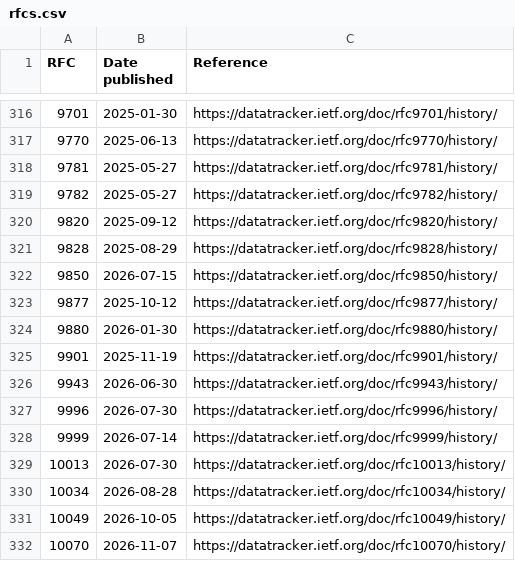
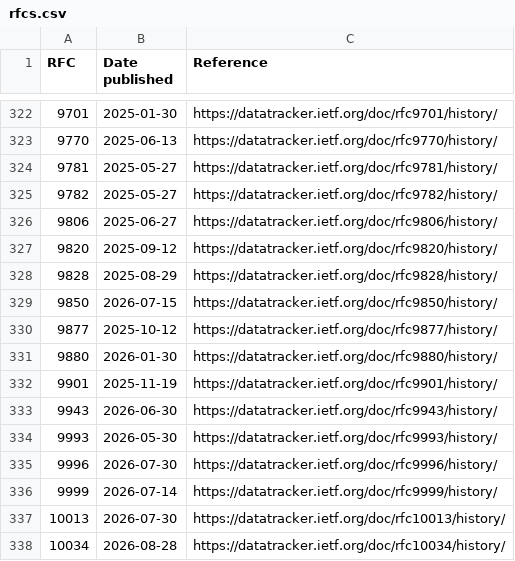
Before and after one commit to media-types/media-types, a CSV file: parser/dates/rfcs.csv, drawn as a sheet; only a part is shown, gaps mark what is left out; the shorter side is filled out with more unchanged rows; the diff covers the shown part only; the diff names each change by its address in the sheet, - before the commit and + after, or states it on an @@ line.

```diff
--- a/parser/dates/rfcs.csv
+++ b/parser/dates/rfcs.csv
+row 326: 9806 | 2025-06-27 | https://datatracker.ietf.org/doc/rfc9806/history/
+row 334: 9993 | 2026-05-30 | https://datatracker.ietf.org/doc/rfc9993/history/
```
Also changed, not shown: 6 added rows elsewhere in this file, parser/dates/manual_registered.csv, 1 other file.
